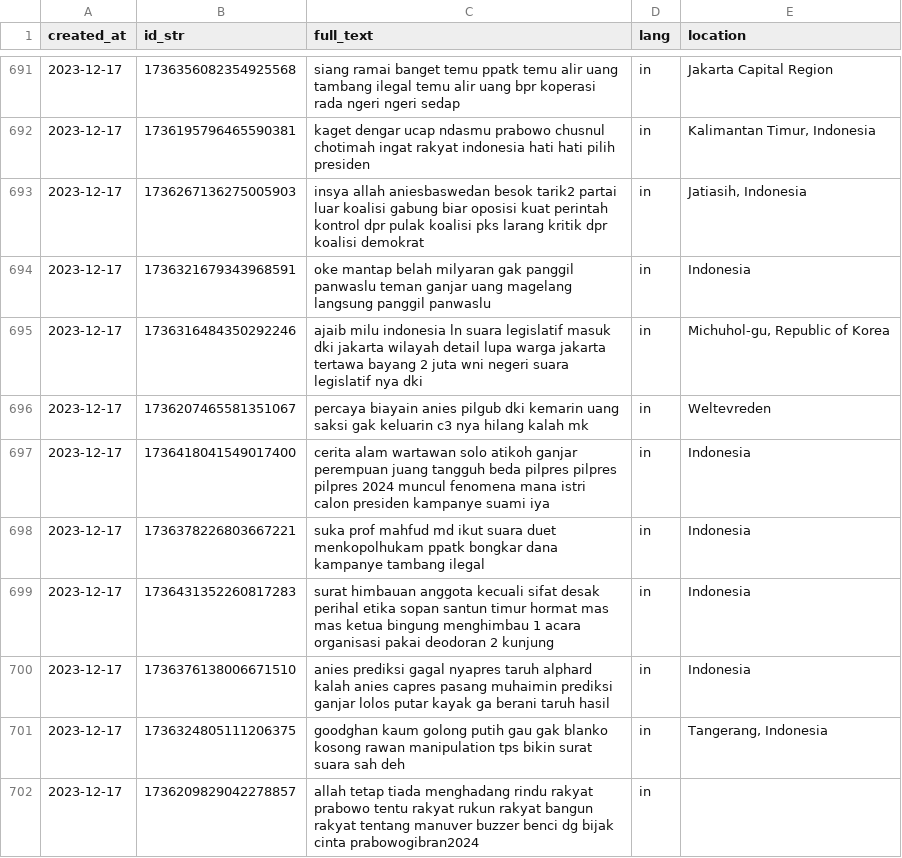
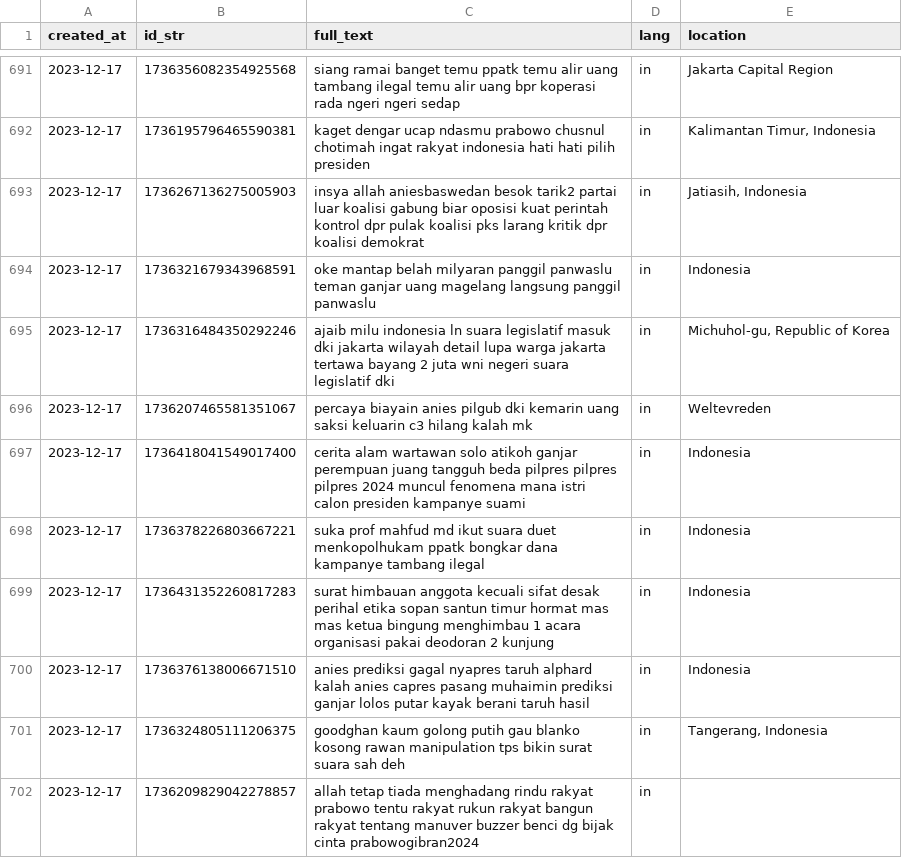
Before and after one commit to satu-dua-TA/Preprocess, a CSV file: dataset/pan_stemmed.csv, drawn as a sheet; only a part is shown, gaps mark what is left out; the diff covers the shown part only.

```diff
--- a/dataset/pan_stemmed.csv
+++ b/dataset/pan_stemmed.csv
@@ -693,10 +693,10 @@ created_at,id_str,full_text,lang,location
 2023-12-17,1736267136275005903,insya allah aniesbaswedan besok tarik2 partai luar koalisi gabung biar oposisi kuat perintah kontrol dpr pulak koalisi pks larang kritik dpr koalisi demokrat,in,"Jatiasih, Indonesia"
-2023-12-17,1736321679343968591,oke mantap belah milyaran gak panggil panwaslu teman ganjar uang magelang langsung panggil panwaslu,in,Indonesia
-2023-12-17,1736316484350292246,ajaib milu indonesia ln suara legislatif masuk dki jakarta wilayah detail lupa warga jakarta tertawa bayang 2 juta wni negeri suara legislatif nya dki,in,"Michuhol-gu, Republic of Korea"
-2023-12-17,1736207465581351067,percaya biayain anies pilgub dki kemarin uang saksi gak keluarin c3 nya hilang kalah mk,in,Weltevreden
-2023-12-17,1736418041549017400,cerita alam wartawan solo atikoh ganjar perempuan juang tangguh beda pilpres pilpres pilpres 2024 muncul fenomena mana istri calon presiden kampanye suami iya,in,Indonesia
+2023-12-17,1736321679343968591,oke mantap belah milyaran panggil panwaslu teman ganjar uang magelang langsung panggil panwaslu,in,Indonesia
+2023-12-17,1736316484350292246,ajaib milu indonesia ln suara legislatif masuk dki jakarta wilayah detail lupa warga jakarta tertawa bayang 2 juta wni negeri suara legislatif dki,in,"Michuhol-gu, Republic of Korea"
+2023-12-17,1736207465581351067,percaya biayain anies pilgub dki kemarin uang saksi keluarin c3 hilang kalah mk,in,Weltevreden
+2023-12-17,1736418041549017400,cerita alam wartawan solo atikoh ganjar perempuan juang tangguh beda pilpres pilpres pilpres 2024 muncul fenomena mana istri calon presiden kampanye suami,in,Indonesia
 2023-12-17,1736378226803667221,suka prof mahfud md ikut suara duet menkopolhukam ppatk bongkar dana kampanye tambang ilegal,in,Indonesia
 2023-12-17,1736431352260817283,surat himbauan anggota kecuali sifat desak perihal etika sopan santun timur hormat mas mas ketua bingung menghimbau 1 acara organisasi pakai deodoran 2 kunjung,in,Indonesia
-2023-12-17,1736376138006671510,anies prediksi gagal nyapres taruh alphard kalah anies capres pasang muhaimin prediksi ganjar lolos putar kayak ga berani taruh hasil,in,Indonesia
-2023-12-17,1736324805111206375,goodghan kaum golong putih gau gak blanko kosong rawan manipulation tps bikin surat suara sah deh,in,"Tangerang, Indonesia"
+2023-12-17,1736376138006671510,anies prediksi gagal nyapres taruh alphard kalah anies capres pasang muhaimin prediksi ganjar lolos putar kayak berani taruh hasil,in,Indonesia
+2023-12-17,1736324805111206375,goodghan kaum golong putih gau blanko kosong rawan manipulation tps bikin surat suara sah deh,in,"Tangerang, Indonesia"
 2023-12-17,1736209829042278857,allah tetap tiada menghadang rindu rakyat prabowo tentu rakyat rukun rakyat bangun rakyat tentang manuver buzzer benci dg bijak cinta prabowogibran2024,in,
```
Also changed, not shown: 134 edited cells elsewhere in this file, dataset/demokrat_stemmed.csv, dataset/gerindra_stemmed.csv, 7 other files.
